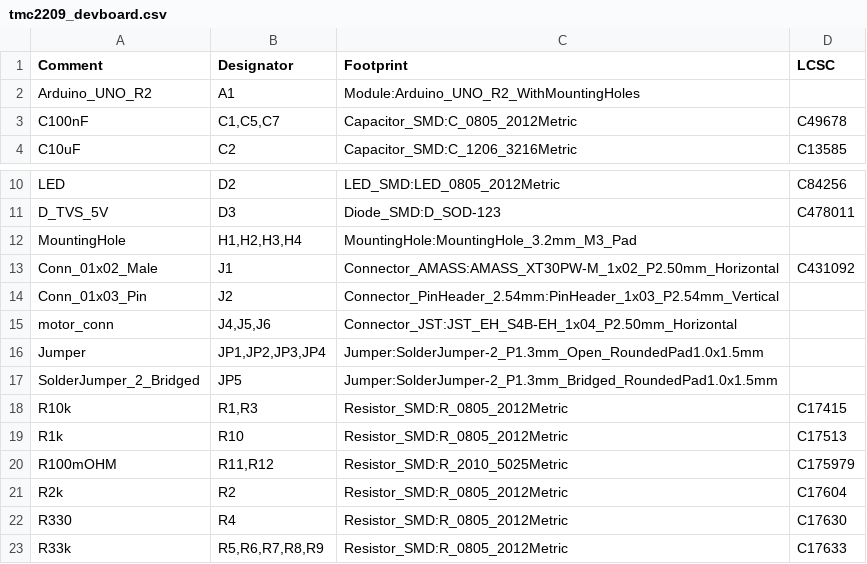
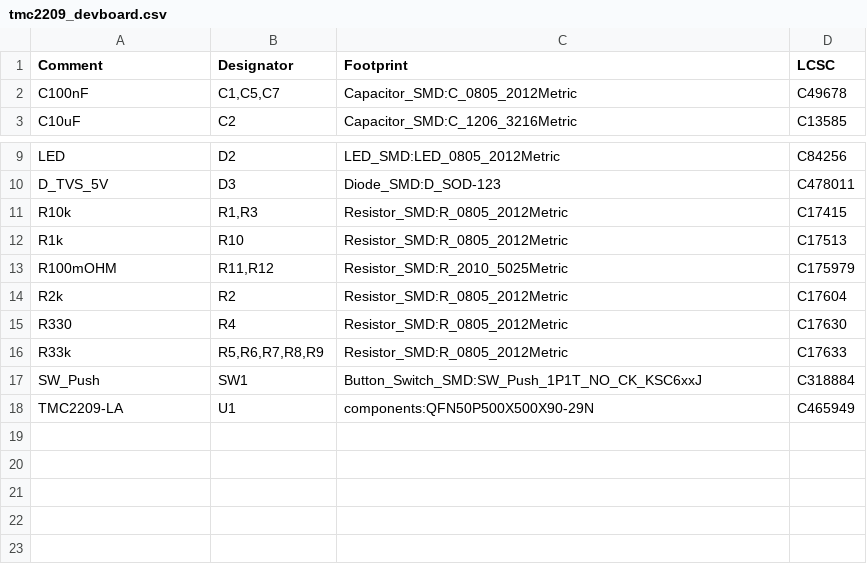
Before and after one commit to Neumi/tmc2209_devboard, a CSV file: hardware/version102/tmc2209_devboard.csv, drawn as a sheet; only a part is shown, gaps mark what is left out; the shorter side is filled out with more unchanged rows; the diff names each change by its address in the sheet, - before the commit and + after, or states it on an @@ line.

```diff
--- a/hardware/version102/tmc2209_devboard.csv
+++ b/hardware/version102/tmc2209_devboard.csv
-row 2: Arduino_UNO_R2 | A1 | Module:Arduino_UNO_R2_WithMountingHoles
-row 12: MountingHole | H1,H2,H3,H4 | MountingHole:MountingHole_3.2mm_M3_Pad
-row 13: Conn_01x02_Male | J1 | Connector_AMASS:AMASS_XT30PW-M_1x02_P2.50mm_Horizontal | C431092
-row 14: Conn_01x03_Pin | J2 | Connector_PinHeader_2.54mm:PinHeader_1x03_P2.54mm_Vertical
-row 15: motor_conn | J4,J5,J6 | Connector_JST:JST_EH_S4B-EH_1x04_P2.50mm_Horizontal
-row 16: Jumper | JP1,JP2,JP3,JP4 | Jumper:SolderJumper-2_P1.3mm_Open_RoundedPad1.0x1.5mm
-row 17: SolderJumper_2_Bridged | JP5 | Jumper:SolderJumper-2_P1.3mm_Bridged_RoundedPad1.0x1.5mm
```
Also changed, not shown: 29 other files.
